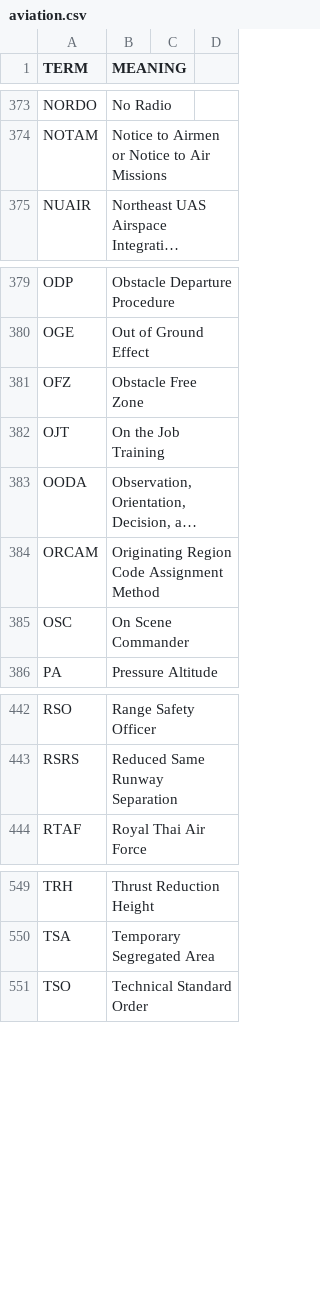
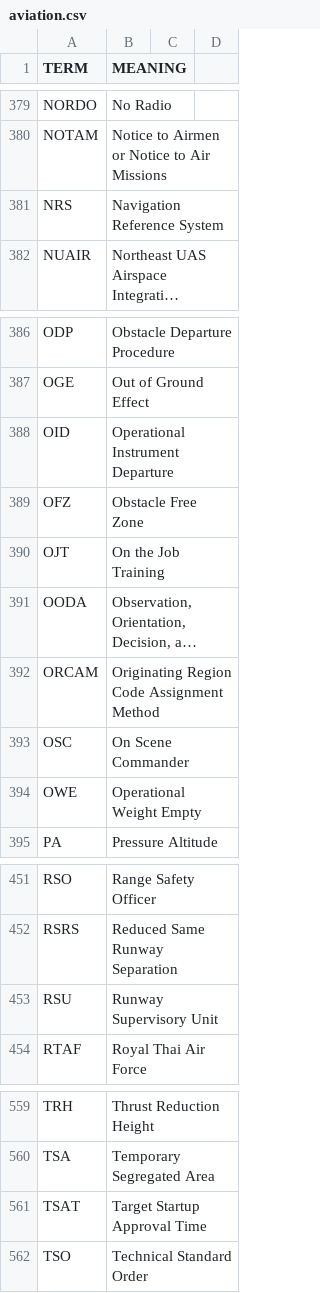
Before and after one commit to fleschutz/talk2windows, a CSV file: data/abbr/aviation.csv, drawn as a sheet; only a part is shown, gaps mark what is left out; long unchanged cells end in …; the diff covers the shown part only; the diff names each change by its address in the sheet, - before the commit and + after, or states it on an @@ line.

```diff
--- a/data/abbr/aviation.csv
+++ b/data/abbr/aviation.csv
+row 381: NRS | Navigation Reference System
+row 388: OID | Operational Instrument Departure
+row 394: OWE | Operational Weight Empty
+row 453: RSU | Runway Supervisory Unit
+row 561: TSAT | Target Startup Approval Time
```
Also changed, not shown: 6 added rows elsewhere in this file, data/abbr/chemistry.csv, data/abbr/computing.csv, 3 other files.
